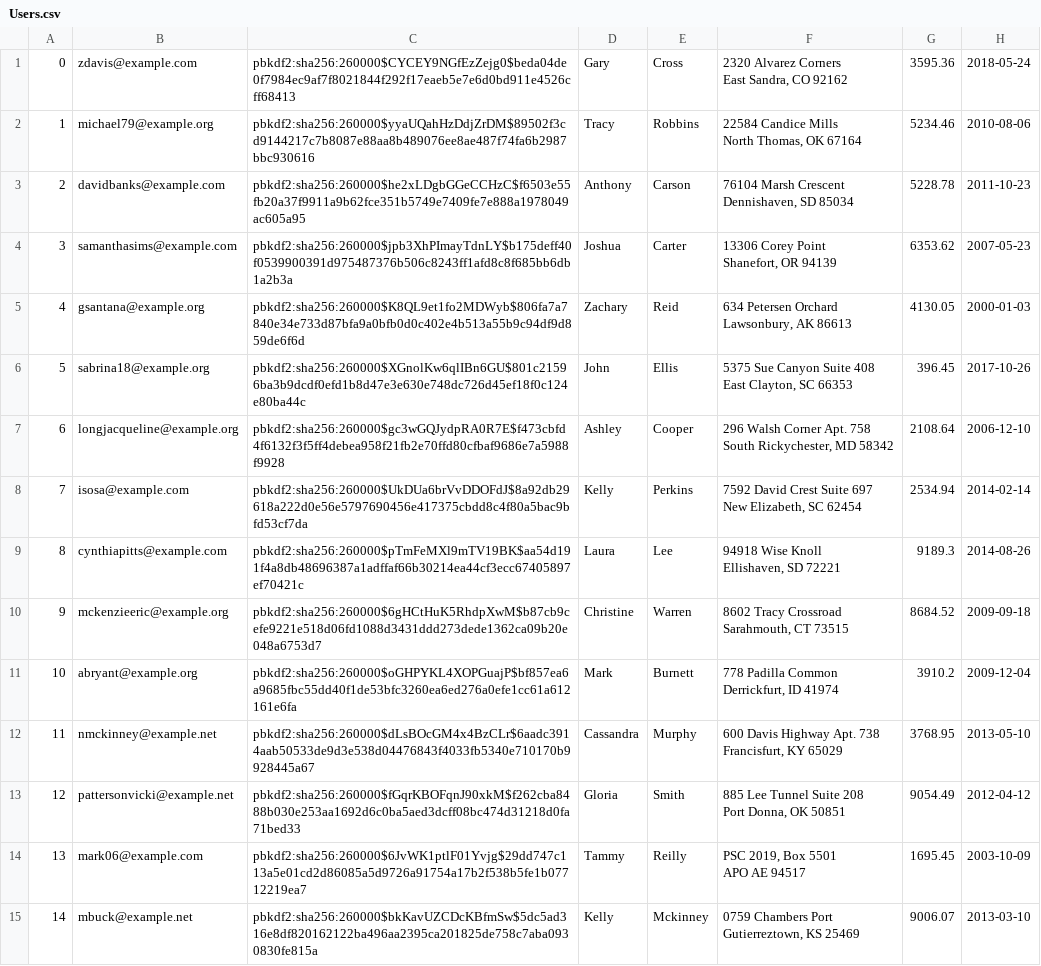
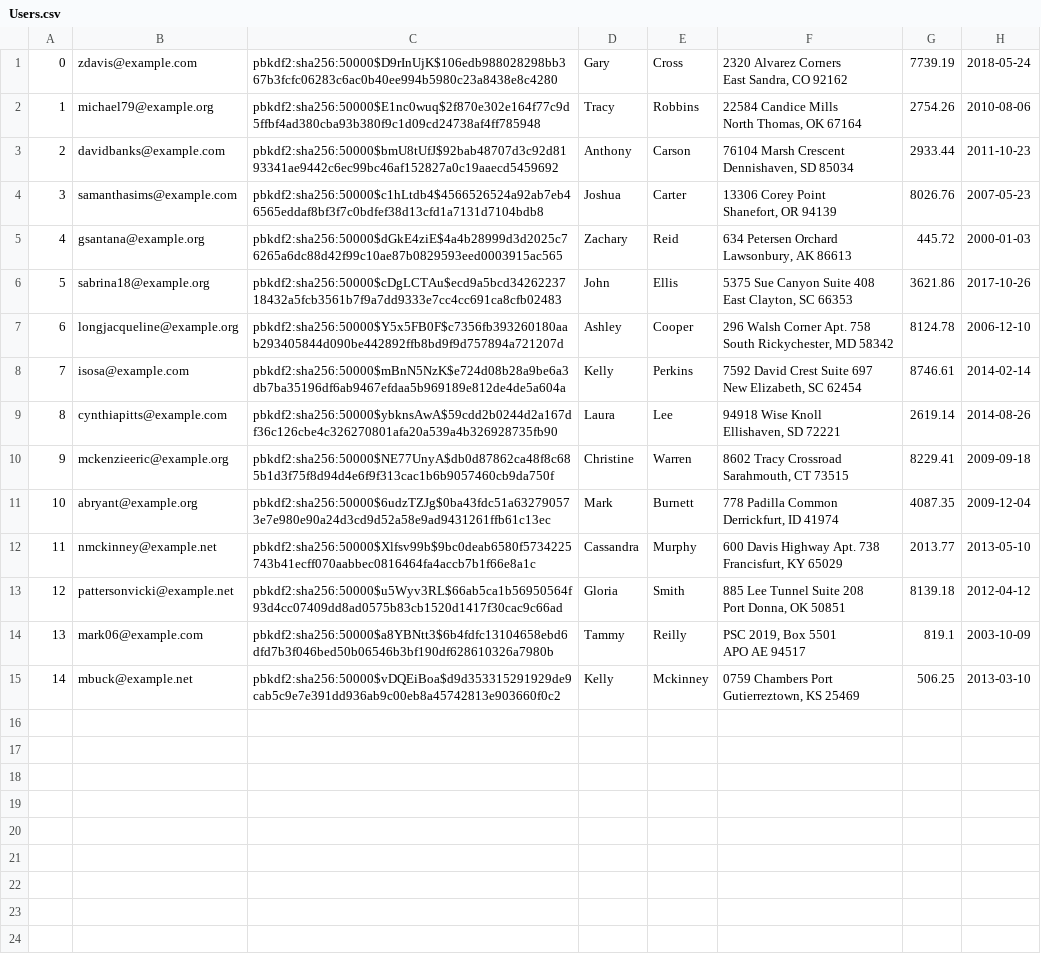
Before and after one commit to muazkashif/Mini-Amazon, a CSV file: db/data/Users.csv, drawn as a sheet; the diff names each change by its address in the sheet, - before the commit and + after, or states it on an @@ line.

```diff
--- a/db/data/Users.csv
+++ b/db/data/Users.csv
-C1: pbkdf2:sha256:260000$CYCEY9NGfEzZejg0$beda04de0f7984ec9af7f8021844f292f17eaeb5e7e6d0bd911e4526cff68413
+C1: pbkdf2:sha256:50000$D9rInUjK$106edb988028298bb367b3fcfc06283c6ac0b40ee994b5980c23a8438e8c4280
-G1: 3595.36
+G1: 7739.19
-C2: pbkdf2:sha256:260000$yyaUQahHzDdjZrDM$89502f3cd9144217c7b8087e88aa8b489076ee8ae487f74fa6b2987bbc930616
+C2: pbkdf2:sha256:50000$E1nc0wuq$2f870e302e164f77c9d5ffbf4ad380cba93b380f9c1d09cd24738af4ff785948
-G2: 5234.46
+G2: 2754.26
-C3: pbkdf2:sha256:260000$he2xLDgbGGeCCHzC$f6503e55fb20a37f9911a9b62fce351b5749e7409fe7e888a1978049ac605a95
+C3: pbkdf2:sha256:50000$bmU8tUfJ$92bab48707d3c92d8193341ae9442c6ec99bc46af152827a0c19aaecd5459692
-G3: 5228.78
+G3: 2933.44
-C4: pbkdf2:sha256:260000$jpb3XhPImayTdnLY$b175deff40f0539900391d975487376b506c8243ff1afd8c8f685bb6db1a2b3a
+C4: pbkdf2:sha256:50000$c1hLtdb4$4566526524a92ab7eb46565eddaf8bf3f7c0bdfef38d13cfd1a7131d7104bdb8
-G4: 6353.62
+G4: 8026.76
-C5: pbkdf2:sha256:260000$K8QL9et1fo2MDWyb$806fa7a7840e34e733d87bfa9a0bfb0d0c402e4b513a55b9c94df9d859de6f6d
+C5: pbkdf2:sha256:50000$dGkE4ziE$4a4b28999d3d2025c76265a6dc88d42f99c10ae87b0829593eed0003915ac565
-G5: 4130.05
+G5: 445.72
-C6: pbkdf2:sha256:260000$XGnolKw6qlIBn6GU$801c21596ba3b9dcdf0efd1b8d47e3e630e748dc726d45ef18f0c124e80ba44c
+C6: pbkdf2:sha256:50000$cDgLCTAu$ecd9a5bcd3426223718432a5fcb3561b7f9a7dd9333e7cc4cc691ca8cfb02483
-G6: 396.45
+G6: 3621.86
-C7: pbkdf2:sha256:260000$gc3wGQJydpRA0R7E$f473cbfd4f6132f3f5ff4debea958f21fb2e70ffd80cfbaf9686e7a5988f9928
+C7: pbkdf2:sha256:50000$Y5x5FB0F$c7356fb393260180aab293405844d090be442892ffb8bd9f9d757894a721207d
-G7: 2108.64
+G7: 8124.78
-C8: pbkdf2:sha256:260000$UkDUa6brVvDDOFdJ$8a92db29618a222d0e56e5797690456e417375cbdd8c4f80a5bac9bfd53cf7da
+C8: pbkdf2:sha256:50000$mBnN5NzK$e724d08b28a9be6a3db7ba35196df6ab9467efdaa5b969189e812de4de5a604a
-G8: 2534.94
+G8: 8746.61
-C9: pbkdf2:sha256:260000$pTmFeMXl9mTV19BK$aa54d191f4a8db48696387a1adffaf66b30214ea44cf3ecc67405897ef70421c
+C9: pbkdf2:sha256:50000$ybknsAwA$59cdd2b0244d2a167df36c126cbe4c326270801afa20a539a4b326928735fb90
-G9: 9189.3
+G9: 2619.14
-C10: pbkdf2:sha256:260000$6gHCtHuK5RhdpXwM$b87cb9cefe9221e518d06fd1088d3431ddd273dede1362ca09b20e048a6753d7
+C10: pbkdf2:sha256:50000$NE77UnyA$db0d87862ca48f8c685b1d3f75f8d94d4e6f9f313cac1b6b9057460cb9da750f
-G10: 8684.52
+G10: 8229.41
-C11: pbkdf2:sha256:260000$oGHPYKL4XOPGuajP$bf857ea6a9685fbc55dd40f1de53bfc3260ea6ed276a0efe1cc61a612161e6fa
+C11: pbkdf2:sha256:50000$6udzTZJg$0ba43fdc51a632790573e7e980e90a24d3cd9d52a58e9ad9431261ffb61c13ec
-G11: 3910.2
+G11: 4087.35
-C12: pbkdf2:sha256:260000$dLsBOcGM4x4BzCLr$6aadc3914aab50533de9d3e538d04476843f4033fb5340e710170b9928445a67
+C12: pbkdf2:sha256:50000$Xlfsv99b$9bc0deab6580f5734225743b41ecff070aabbec0816464fa4accb7b1f66e8a1c
-G12: 3768.95
+G12: 2013.77
-C13: pbkdf2:sha256:260000$fGqrKBOFqnJ90xkM$f262cba8488b030e253aa1692d6c0ba5aed3dcff08bc474d31218d0fa71bed33
+C13: pbkdf2:sha256:50000$u5Wyv3RL$66ab5ca1b56950564f93d4cc07409dd8ad0575b83cb1520d1417f30cac9c66ad
-G13: 9054.49
+G13: 8139.18
-C14: pbkdf2:sha256:260000$6JvWK1ptlF01Yvjg$29dd747c113a5e01cd2d86085a5d9726a91754a17b2f538b5fe1b07712219ea7
+C14: pbkdf2:sha256:50000$a8YBNtt3$6b4fdfc13104658ebd6dfd7b3f046bed50b06546b3bf190df628610326a7980b
-G14: 1695.45
+G14: 819.1
-C15: pbkdf2:sha256:260000$bkKavUZCDcKBfmSw$5dc5ad316e8df820162122ba496aa2395ca201825de758c7aba0930830fe815a
+C15: pbkdf2:sha256:50000$vDQEiBoa$d9d353315291929de9cab5c9e7e391dd936ab9c00eb8a45742813e903660f0c2
-G15: 9006.07
+G15: 506.25
```
Also changed, not shown: db/data/Products.csv, 3 other files.
